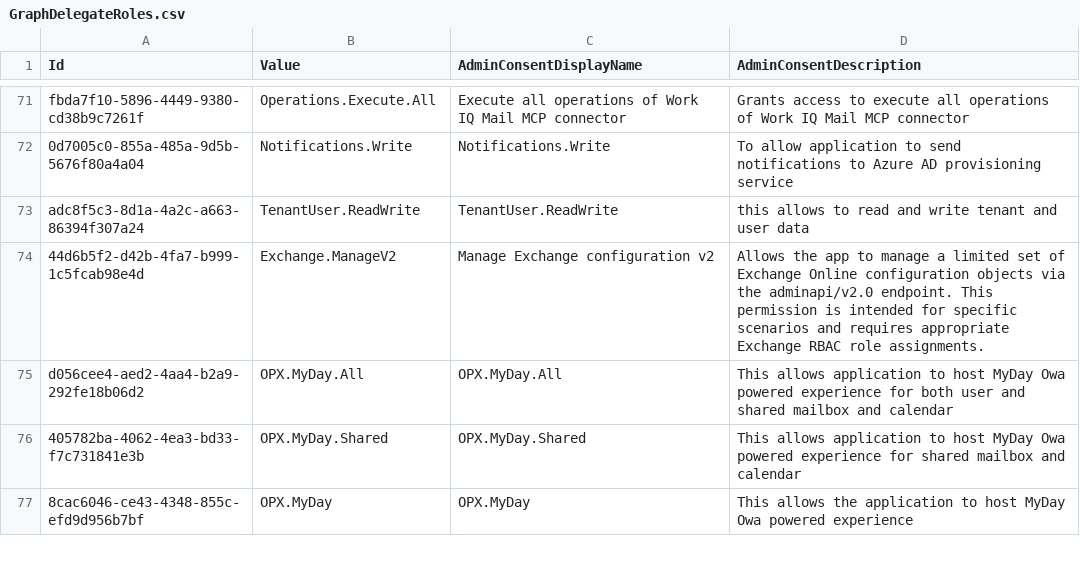
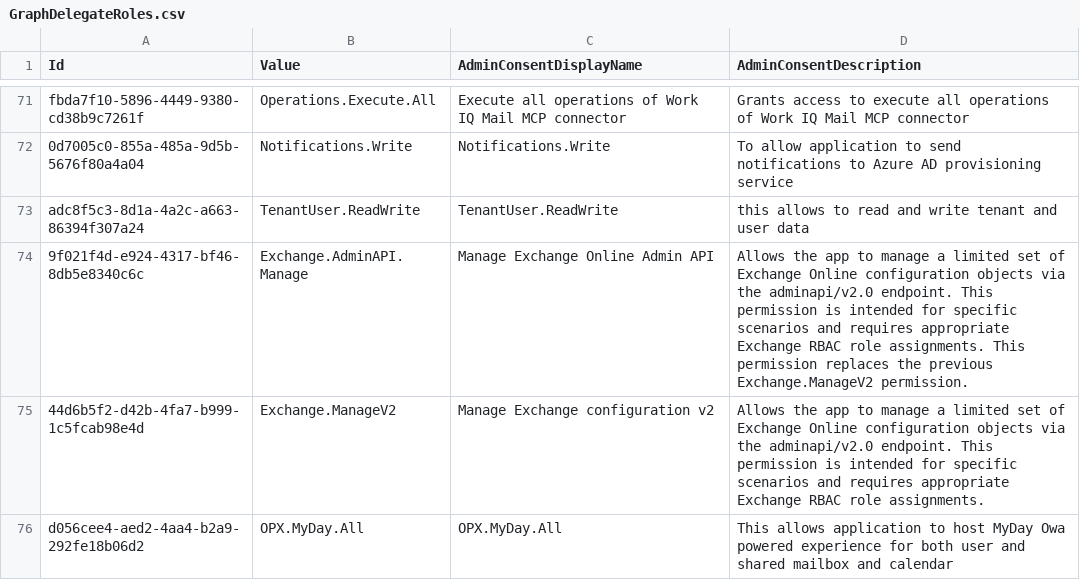
Before and after one commit to Palasito/microsoft-id-resolver, a CSV file: _info/GraphDelegateRoles.csv, drawn as a sheet; only a part is shown, gaps mark what is left out; the shorter side is filled out with more unchanged rows; the diff names each change by its address in the sheet, - before the commit and + after, or states it on an @@ line.

```diff
--- a/_info/GraphDelegateRoles.csv
+++ b/_info/GraphDelegateRoles.csv
+row 74: 9f021f4d-e924-4317-bf46-8db5e8340c6c | Exchange.AdminAPI.Manage | Manage Exchange Online Admin API | Allows the app to manage a limited set of Exchange Online configuration objects via the adminapi/v2.0 endpoint. This permission is intended for specific scenarios and requires appropriate Exchange RBAC role assignments. This permission replaces the previous Exchange.ManageV2 permission.
```
Also changed, not shown: _info/GraphAppRoles.csv, _info/utcm-resource-types.csv, 3 other files.
